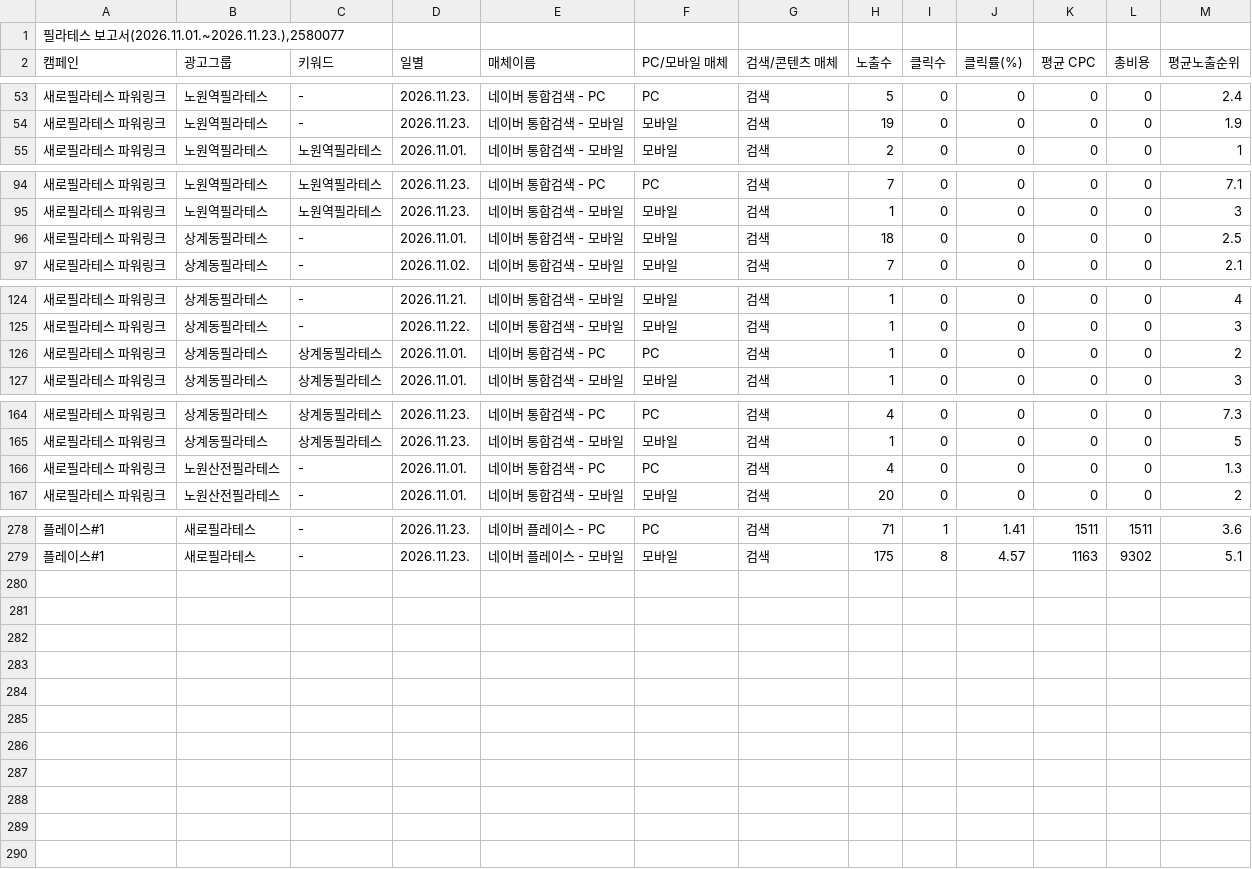
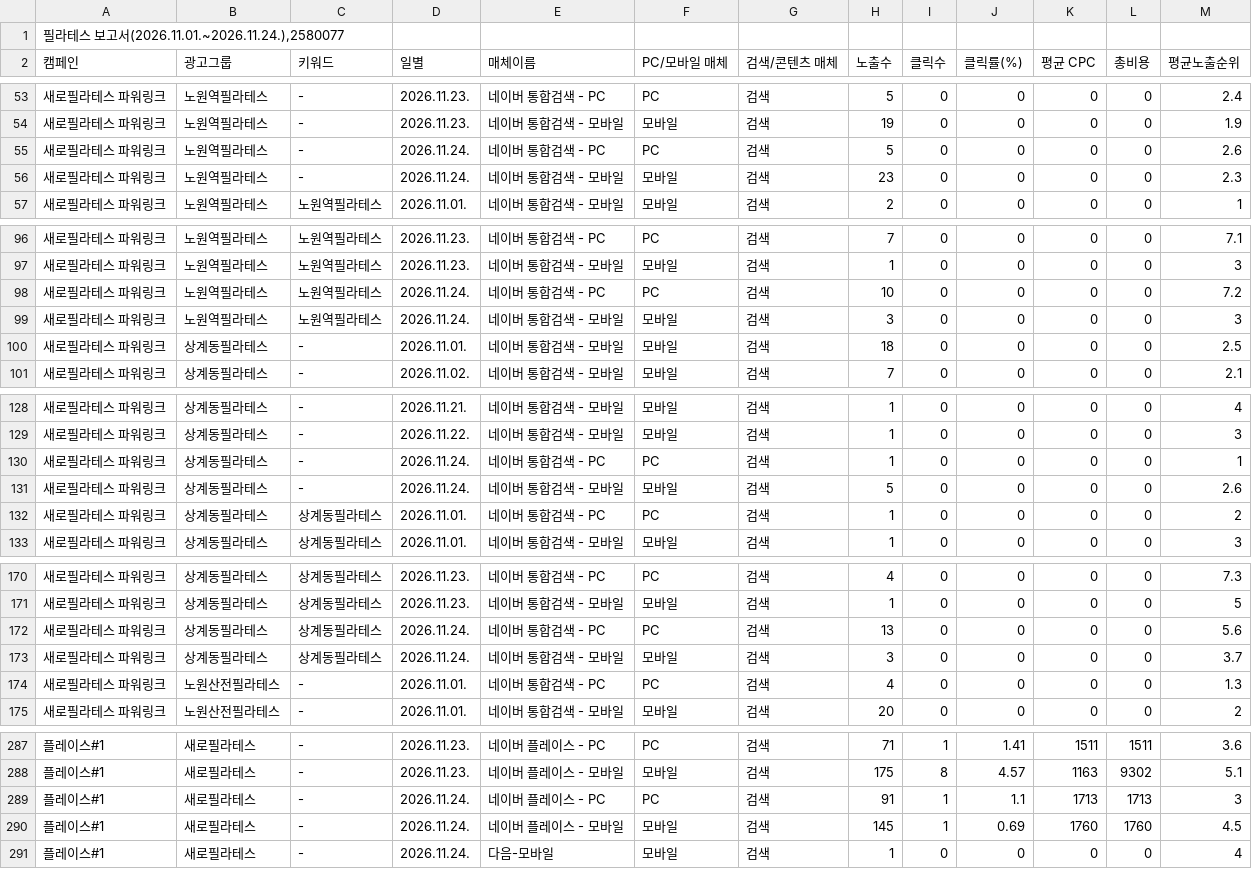
Before and after one commit to LeeKwanBeom/saero-ad-report-skill, a CSV file: data/2026-11/키워드.csv, drawn as a sheet; only a part is shown, gaps mark what is left out; the diff covers the shown part only.

```diff
--- a/data/2026-11/키워드.csv
+++ b/data/2026-11/키워드.csv
@@ -1,2 +1,2 @@
-"필라테스 보고서(2026.11.01.~2026.11.23.),2580077"
+"필라테스 보고서(2026.11.01.~2026.11.24.),2580077"
 캠페인,광고그룹,키워드,일별,매체이름,PC/모바일 매체,검색/콘텐츠 매체,노출수,클릭수,클릭률(%),평균 CPC,총비용,평균노출순위
@@ -54,2 +54,4 @@
 새로필라테스 파워링크,노원역필라테스,-,2026.11.23.,네이버 통합검색 - 모바일,모바일,검색,19,0,0,0,0,1.9
+새로필라테스 파워링크,노원역필라테스,-,2026.11.24.,네이버 통합검색 - PC,PC,검색,5,0,0,0,0,2.6
+새로필라테스 파워링크,노원역필라테스,-,2026.11.24.,네이버 통합검색 - 모바일,모바일,검색,23,0,0,0,0,2.3
 새로필라테스 파워링크,노원역필라테스,노원역필라테스,2026.11.01.,네이버 통합검색 - 모바일,모바일,검색,2,0,0,0,0,1
@@ -95,2 +97,4 @@
 새로필라테스 파워링크,노원역필라테스,노원역필라테스,2026.11.23.,네이버 통합검색 - 모바일,모바일,검색,1,0,0,0,0,3
+새로필라테스 파워링크,노원역필라테스,노원역필라테스,2026.11.24.,네이버 통합검색 - PC,PC,검색,10,0,0,0,0,7.2
+새로필라테스 파워링크,노원역필라테스,노원역필라테스,2026.11.24.,네이버 통합검색 - 모바일,모바일,검색,3,0,0,0,0,3
 새로필라테스 파워링크,상계동필라테스,-,2026.11.01.,네이버 통합검색 - 모바일,모바일,검색,18,0,0,0,0,2.5
@@ -125,2 +129,4 @@
 새로필라테스 파워링크,상계동필라테스,-,2026.11.22.,네이버 통합검색 - 모바일,모바일,검색,1,0,0,0,0,3
+새로필라테스 파워링크,상계동필라테스,-,2026.11.24.,네이버 통합검색 - PC,PC,검색,1,0,0,0,0,1
+새로필라테스 파워링크,상계동필라테스,-,2026.11.24.,네이버 통합검색 - 모바일,모바일,검색,5,0,0,0,0,2.6
 새로필라테스 파워링크,상계동필라테스,상계동필라테스,2026.11.01.,네이버 통합검색 - PC,PC,검색,1,0,0,0,0,2
@@ -165,2 +171,4 @@
 새로필라테스 파워링크,상계동필라테스,상계동필라테스,2026.11.23.,네이버 통합검색 - 모바일,모바일,검색,1,0,0,0,0,5
+새로필라테스 파워링크,상계동필라테스,상계동필라테스,2026.11.24.,네이버 통합검색 - PC,PC,검색,13,0,0,0,0,5.6
+새로필라테스 파워링크,상계동필라테스,상계동필라테스,2026.11.24.,네이버 통합검색 - 모바일,모바일,검색,3,0,0,0,0,3.7
 새로필라테스 파워링크,노원산전필라테스,-,2026.11.01.,네이버 통합검색 - PC,PC,검색,4,0,0,0,0,1.3
@@ -279 +288,4 @@
 플레이스#1,새로필라테스,-,2026.11.23.,네이버 플레이스 - 모바일,모바일,검색,175,8,4.57,1163,9302,5.1
+플레이스#1,새로필라테스,-,2026.11.24.,네이버 플레이스 - PC,PC,검색,91,1,1.1,1713,1713,3
+플레이스#1,새로필라테스,-,2026.11.24.,네이버 플레이스 - 모바일,모바일,검색,145,1,0.69,1760,1760,4.5
+플레이스#1,새로필라테스,-,2026.11.24.,다음-모바일,모바일,검색,1,0,0,0,0,4
```
Also changed, not shown: 1 added row elsewhere in this file, data/2026-11/검색어.csv, data/2026-11/상세지역.csv, 1 other file.
